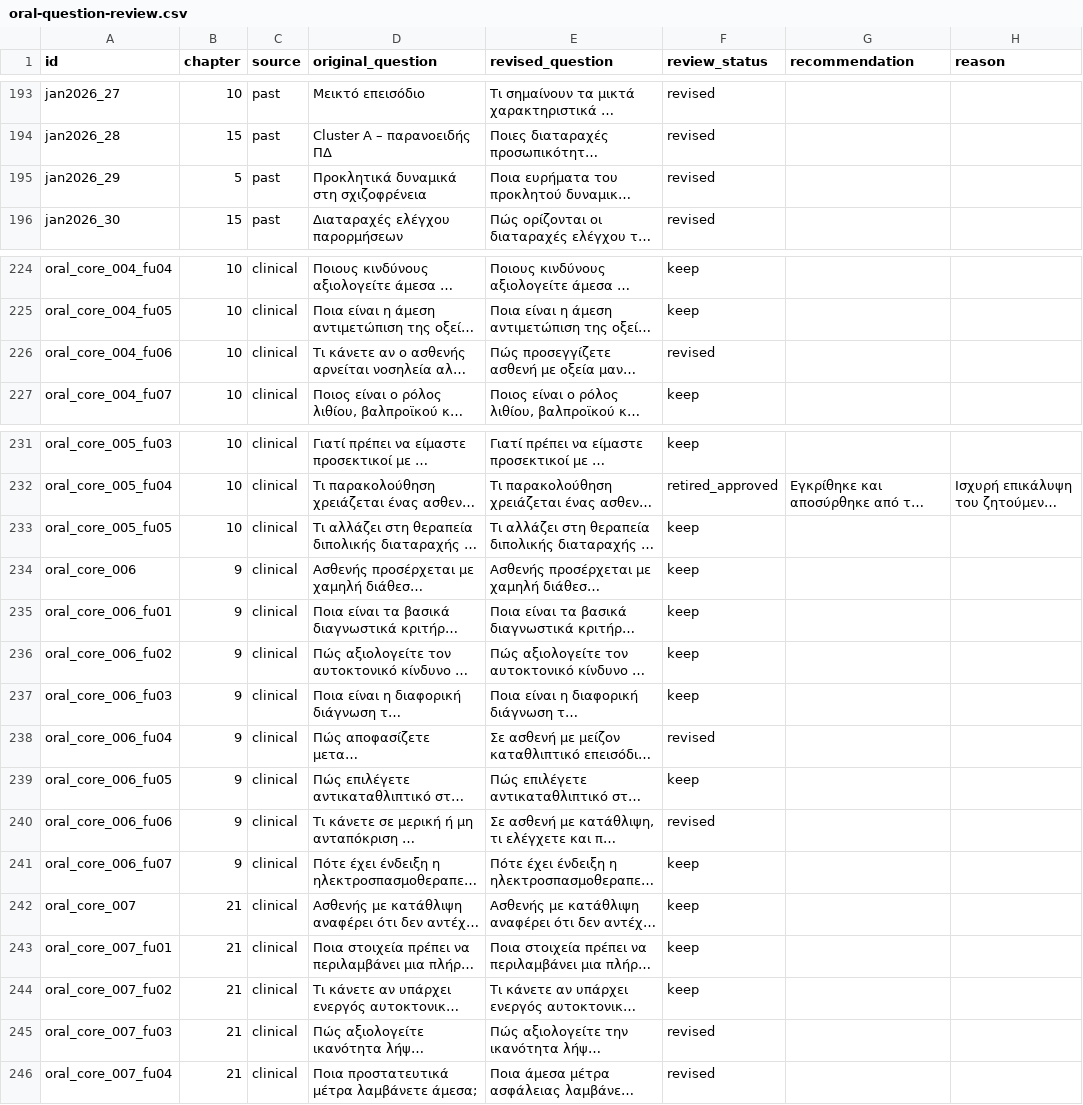
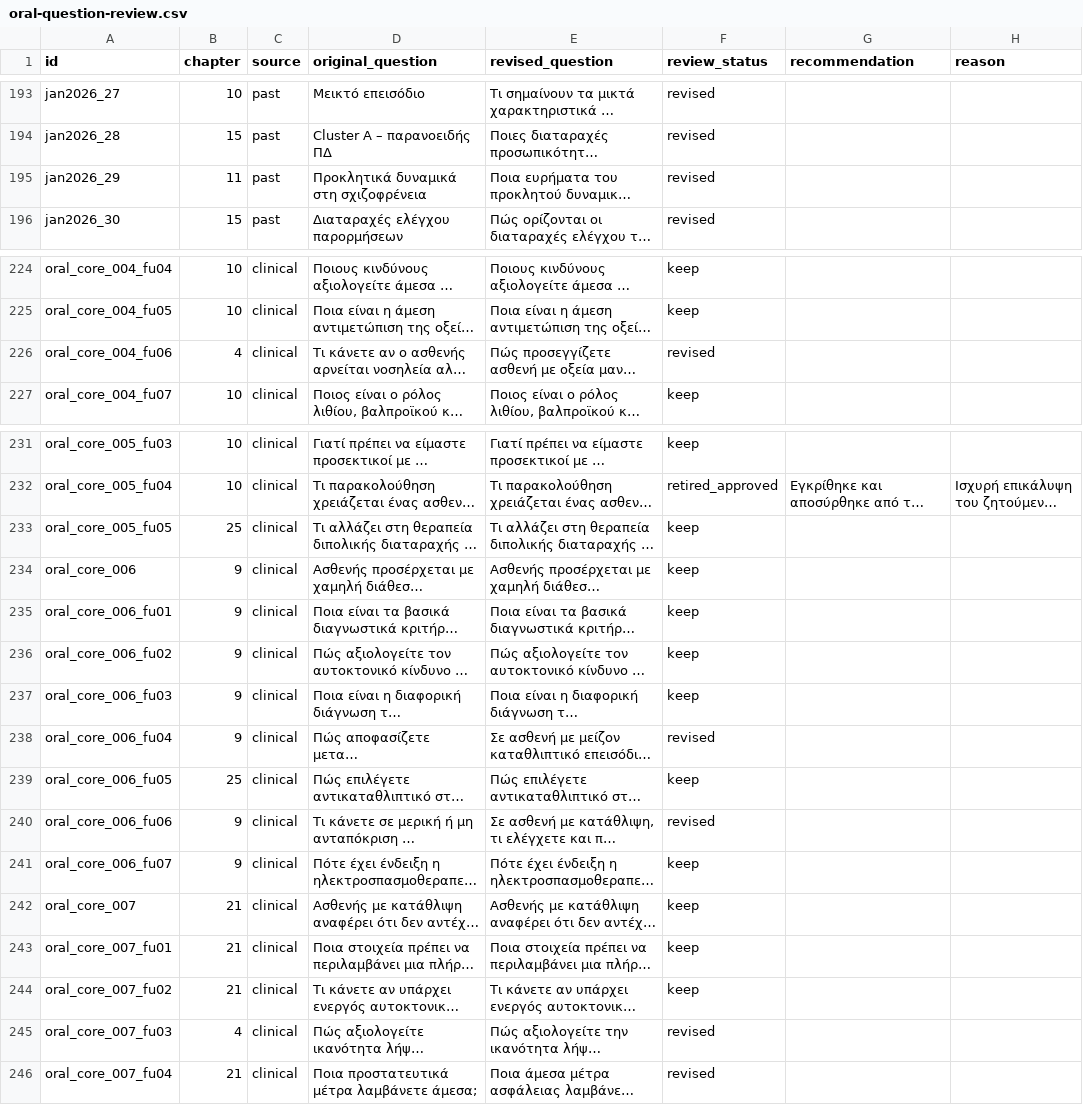
Before and after one commit to orestispsom/Psych, a CSV file: docs/oral-question-review.csv, drawn as a sheet; only a part is shown, gaps mark what is left out; long unchanged cells end in …; the diff covers the shown part only; the diff names each change by its address in the sheet, - before the commit and + after, or states it on an @@ line.

Commit message:
Audit oral chapters and correct misplaced standalone questions

```diff
--- a/docs/oral-question-review.csv
+++ b/docs/oral-question-review.csv
-B195 (chapter): 5
+B195 (chapter): 11
-B226 (chapter): 10
+B226 (chapter): 4
-B233 (chapter): 10
+B233 (chapter): 25
-B239 (chapter): 9
+B239 (chapter): 25
-B245 (chapter): 21
+B245 (chapter): 4
```
Also changed, not shown: 12 edited cells elsewhere in this file, 4 other files.
